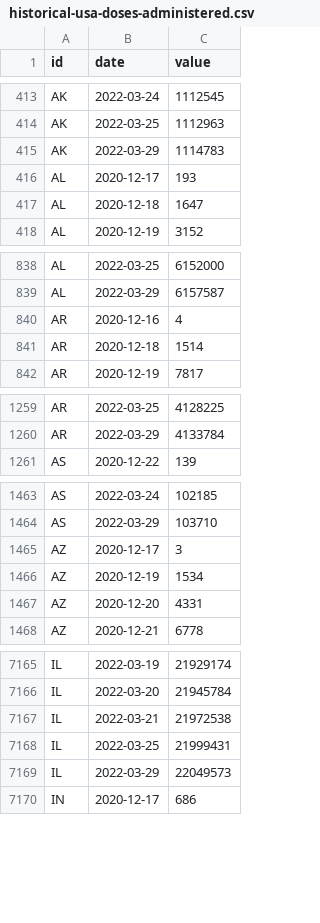
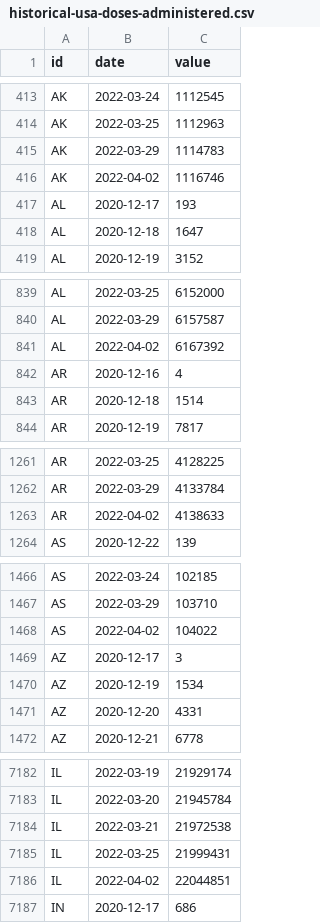
Before and after one commit to BloombergGraphics/covid-vaccine-tracker-data, a CSV file: data/historical-usa-doses-administered.csv, drawn as a sheet; only a part is shown, gaps mark what is left out; removed rows and columns are numbered as before the commit, all else as after; the diff covers the shown part only; the diff names each change by its address in the sheet, - before the commit and + after, or states it on an @@ line.

Commit message:
update data

```diff
--- a/data/historical-usa-doses-administered.csv
+++ b/data/historical-usa-doses-administered.csv
+row 416: AK | 2022-04-02 | 1116746
+row 841: AL | 2022-04-02 | 6167392
+row 1263: AR | 2022-04-02 | 4138633
+row 1468: AS | 2022-04-02 | 104022
-row 7169: IL | 2022-03-29 | 22049573
+row 7186: IL | 2022-04-02 | 22044851
```
Also changed, not shown: 58 added rows elsewhere in this file, data/current-global.csv, data/current-usa.csv, 2 other files.
